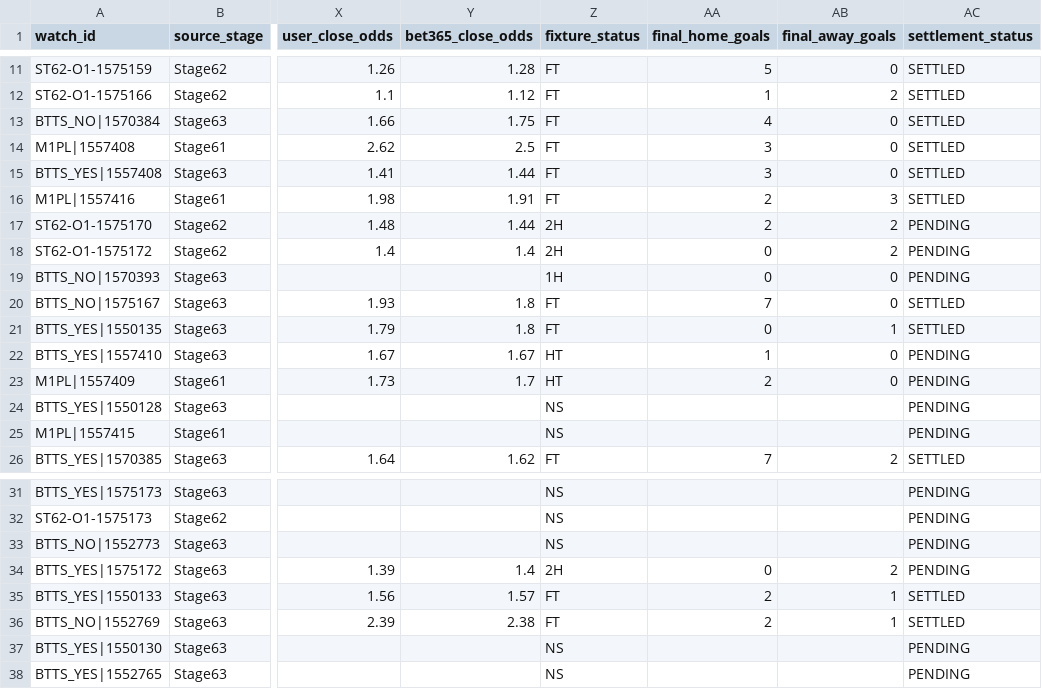
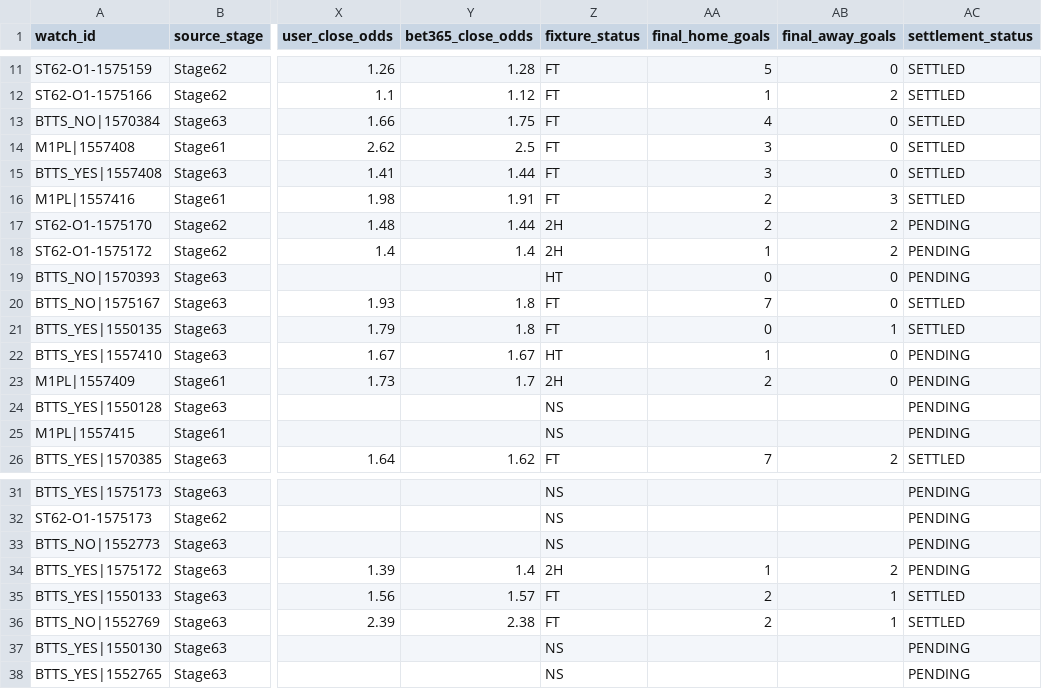
Before and after one commit to nekakoval-crypto/football-data-bridge, a CSV file: ops/stage65_watch_ledger.csv, drawn as a sheet; only a part is shown, gaps mark what is left out; the diff names each change by its address in the sheet, - before the commit and + after, or states it on an @@ line.

Commit message:
Stage 65 watch performance update

```diff
--- a/ops/stage65_watch_ledger.csv
+++ b/ops/stage65_watch_ledger.csv
-AA18 (final_home_goals): 0
+AA18 (final_home_goals): 1
-Z19 (fixture_status): 1H
+Z19 (fixture_status): HT
-Z23 (fixture_status): HT
+Z23 (fixture_status): 2H
-AA34 (final_home_goals): 0
+AA34 (final_home_goals): 1
```
Also changed, not shown: 3 other files.
